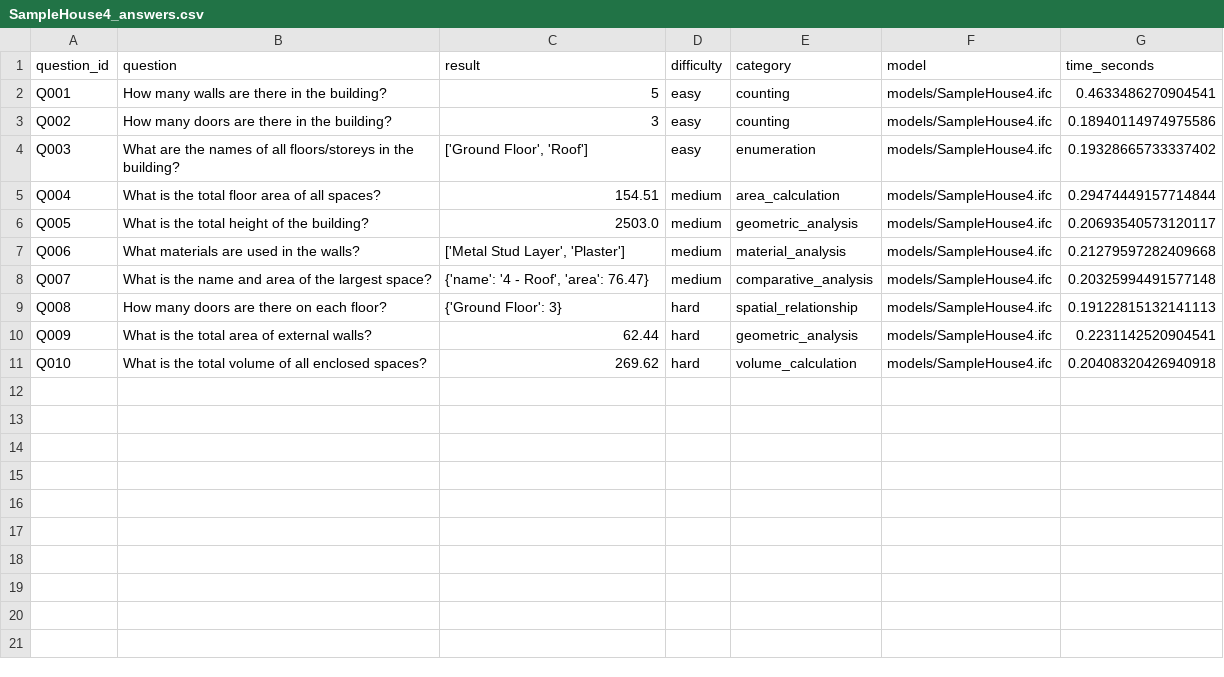
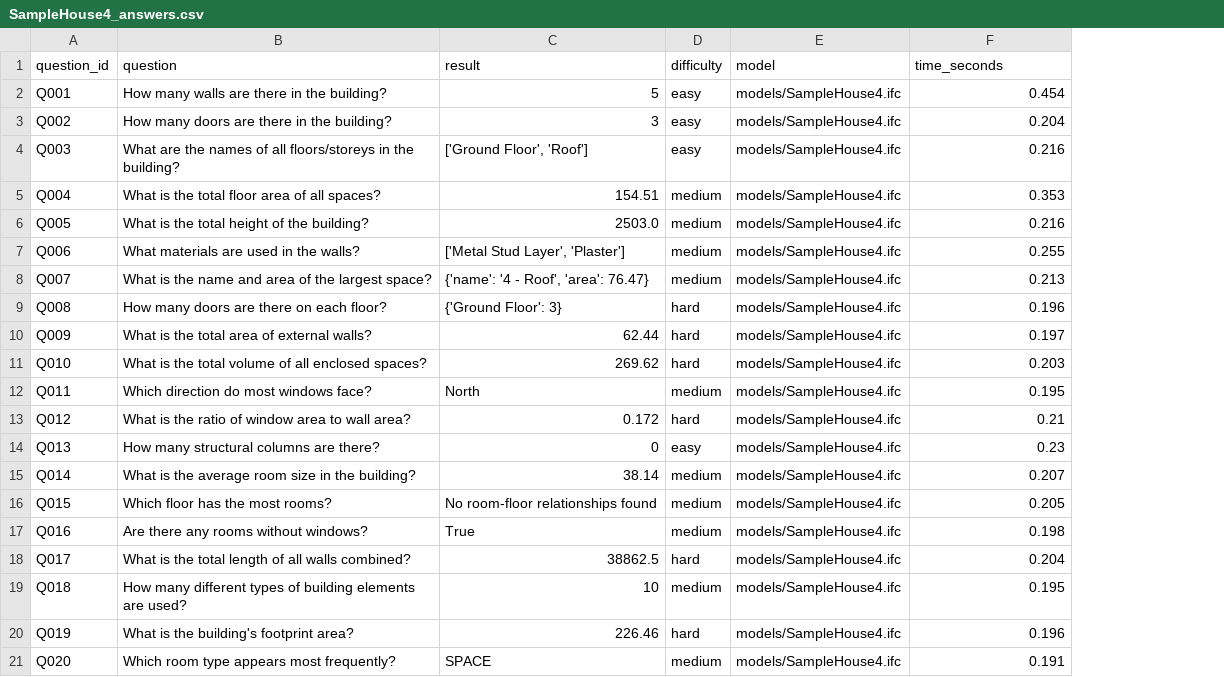
Before and after one commit to or7nge/bim-benchmark-answer-scripts, a CSV file: model_benchmarks/SampleHouse4_answers.csv, drawn as a sheet; removed rows and columns are numbered as before the commit, all else as after; the diff names each change by its address in the sheet, - before the commit and + after, or states it on an @@ line.

```diff
--- a/model_benchmarks/SampleHouse4_answers.csv
+++ b/model_benchmarks/SampleHouse4_answers.csv
-column E (category), rows 2-11: counting | counting | enumeration | area_calculation | geometric_analysis | material_analysis | comparative_analysis | spatial_relationship | geometric_analysis | volume_calculation
-F2 (time_seconds): 0.4633486270904541
+F2 (time_seconds): 0.454
-F3 (time_seconds): 0.18940114974975586
+F3 (time_seconds): 0.204
-F4 (time_seconds): 0.19328665733337402
+F4 (time_seconds): 0.216
-F5 (time_seconds): 0.29474449157714844
+F5 (time_seconds): 0.353
-F6 (time_seconds): 0.20693540573120117
+F6 (time_seconds): 0.216
-F7 (time_seconds): 0.21279597282409668
+F7 (time_seconds): 0.255
-F8 (time_seconds): 0.20325994491577148
+F8 (time_seconds): 0.213
-F9 (time_seconds): 0.19122815132141113
+F9 (time_seconds): 0.196
-F10 (time_seconds): 0.2231142520904541
+F10 (time_seconds): 0.197
-F11 (time_seconds): 0.20408320426940918
+F11 (time_seconds): 0.203
+row 12: Q011 | Which direction do most windows face? | North | medium | models/SampleHouse4.ifc | 0.195
+row 13: Q012 | What is the ratio of window area to wall area? | 0.172 | hard | models/SampleHouse4.ifc | 0.21
+row 14: Q013 | How many structural columns are there? | 0 | easy | models/SampleHouse4.ifc | 0.23
+row 15: Q014 | What is the average room size in the building? | 38.14 | medium | models/SampleHouse4.ifc | 0.207
+row 16: Q015 | Which floor has the most rooms? | No room-floor relationships found | medium | models/SampleHouse4.ifc | 0.205
+row 17: Q016 | Are there any rooms without windows? | True | medium | models/SampleHouse4.ifc | 0.198
+row 18: Q017 | What is the total length of all walls combined? | 38862.5 | hard | models/SampleHouse4.ifc | 0.204
+row 19: Q018 | How many different types of building elements are used? | 10 | medium | models/SampleHouse4.ifc | 0.195
+row 20: Q019 | What is the building's footprint area? | 226.46 | hard | models/SampleHouse4.ifc | 0.196
+row 21: Q020 | Which room type appears most frequently? | SPACE | medium | models/SampleHouse4.ifc | 0.191
```
Also changed, not shown: model_benchmarks/sample_house_big_answers.csv, questions.csv, 11 other files.
